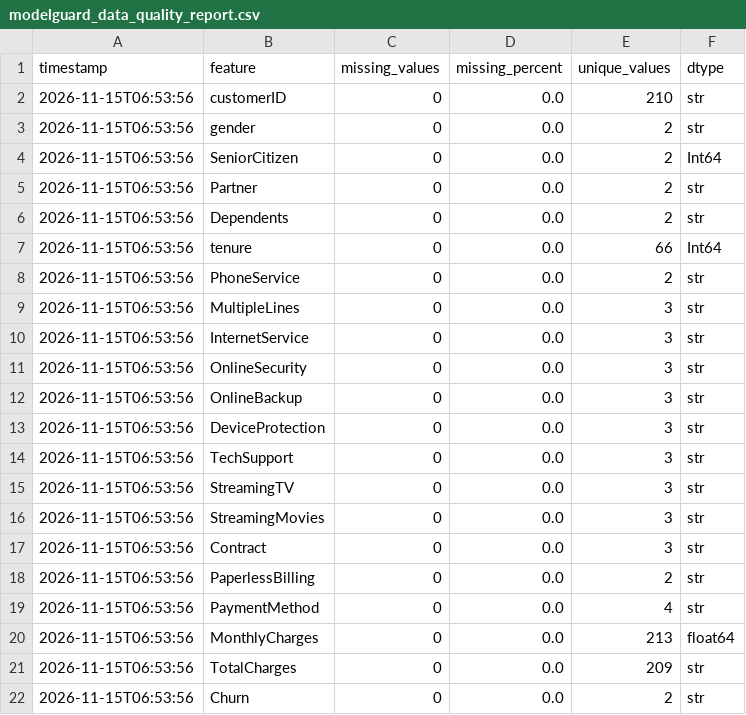
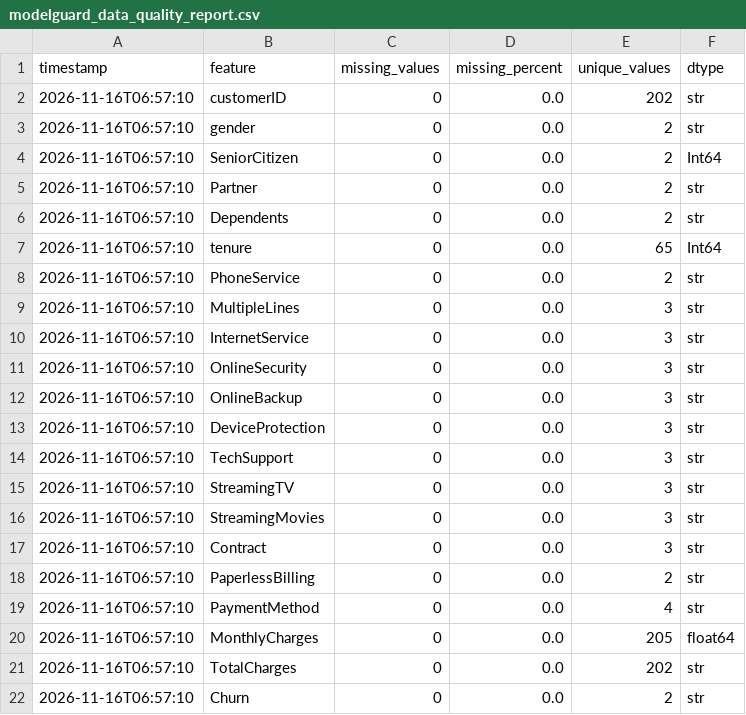
Before and after one commit to vmewara/ModelGuard, a CSV file: modelguard_data_quality_report.csv, drawn as a sheet.

```diff
--- a/modelguard_data_quality_report.csv
+++ b/modelguard_data_quality_report.csv
@@ -1,22 +1,22 @@
 timestamp,feature,missing_values,missing_percent,unique_values,dtype
-2026-11-15T06:53:56,customerID,0,0.0,210,str
-2026-11-15T06:53:56,gender,0,0.0,2,str
-2026-11-15T06:53:56,SeniorCitizen,0,0.0,2,Int64
-2026-11-15T06:53:56,Partner,0,0.0,2,str
-2026-11-15T06:53:56,Dependents,0,0.0,2,str
-2026-11-15T06:53:56,tenure,0,0.0,66,Int64
-2026-11-15T06:53:56,PhoneService,0,0.0,2,str
-2026-11-15T06:53:56,MultipleLines,0,0.0,3,str
-2026-11-15T06:53:56,InternetService,0,0.0,3,str
-2026-11-15T06:53:56,OnlineSecurity,0,0.0,3,str
-2026-11-15T06:53:56,OnlineBackup,0,0.0,3,str
-2026-11-15T06:53:56,DeviceProtection,0,0.0,3,str
-2026-11-15T06:53:56,TechSupport,0,0.0,3,str
-2026-11-15T06:53:56,StreamingTV,0,0.0,3,str
-2026-11-15T06:53:56,StreamingMovies,0,0.0,3,str
-2026-11-15T06:53:56,Contract,0,0.0,3,str
-2026-11-15T06:53:56,PaperlessBilling,0,0.0,2,str
-2026-11-15T06:53:56,PaymentMethod,0,0.0,4,str
-2026-11-15T06:53:56,MonthlyCharges,0,0.0,213,float64
-2026-11-15T06:53:56,TotalCharges,0,0.0,209,str
-2026-11-15T06:53:56,Churn,0,0.0,2,str
+2026-11-16T06:57:10,customerID,0,0.0,202,str
+2026-11-16T06:57:10,gender,0,0.0,2,str
+2026-11-16T06:57:10,SeniorCitizen,0,0.0,2,Int64
+2026-11-16T06:57:10,Partner,0,0.0,2,str
+2026-11-16T06:57:10,Dependents,0,0.0,2,str
+2026-11-16T06:57:10,tenure,0,0.0,65,Int64
+2026-11-16T06:57:10,PhoneService,0,0.0,2,str
+2026-11-16T06:57:10,MultipleLines,0,0.0,3,str
+2026-11-16T06:57:10,InternetService,0,0.0,3,str
+2026-11-16T06:57:10,OnlineSecurity,0,0.0,3,str
+2026-11-16T06:57:10,OnlineBackup,0,0.0,3,str
+2026-11-16T06:57:10,DeviceProtection,0,0.0,3,str
+2026-11-16T06:57:10,TechSupport,0,0.0,3,str
+2026-11-16T06:57:10,StreamingTV,0,0.0,3,str
+2026-11-16T06:57:10,StreamingMovies,0,0.0,3,str
+2026-11-16T06:57:10,Contract,0,0.0,3,str
+2026-11-16T06:57:10,PaperlessBilling,0,0.0,2,str
+2026-11-16T06:57:10,PaymentMethod,0,0.0,4,str
+2026-11-16T06:57:10,MonthlyCharges,0,0.0,205,float64
+2026-11-16T06:57:10,TotalCharges,0,0.0,202,str
+2026-11-16T06:57:10,Churn,0,0.0,2,str
```
Also changed, not shown: data/simulated_current.csv, modelguard_alerts.csv, 5 other files.
